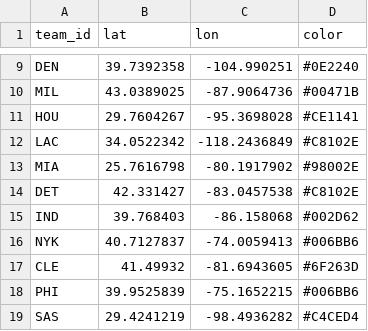
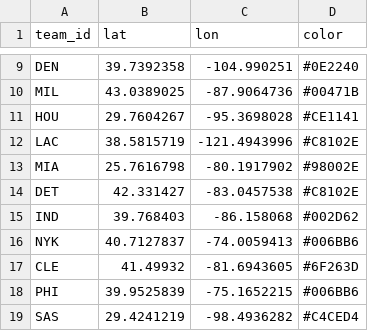
Before and after one commit to sharry29/DataViz, a CSV file: misc/nba_colors.csv, drawn as a sheet; only a part is shown, gaps mark what is left out.

Commit message:
fixed clippers

```diff
--- a/misc/nba_colors.csv
+++ b/misc/nba_colors.csv
@@ -11,3 +11,3 @@ MIL, 43.0389025, -87.9064736, #00471B
 HOU, 29.7604267, -95.3698028, #CE1141
-LAC, 34.0522342, -118.2436849, #C8102E
+LAC, 38.5815719, -121.4943996, #C8102E
 MIA, 25.7616798, -80.1917902, #98002E
```
